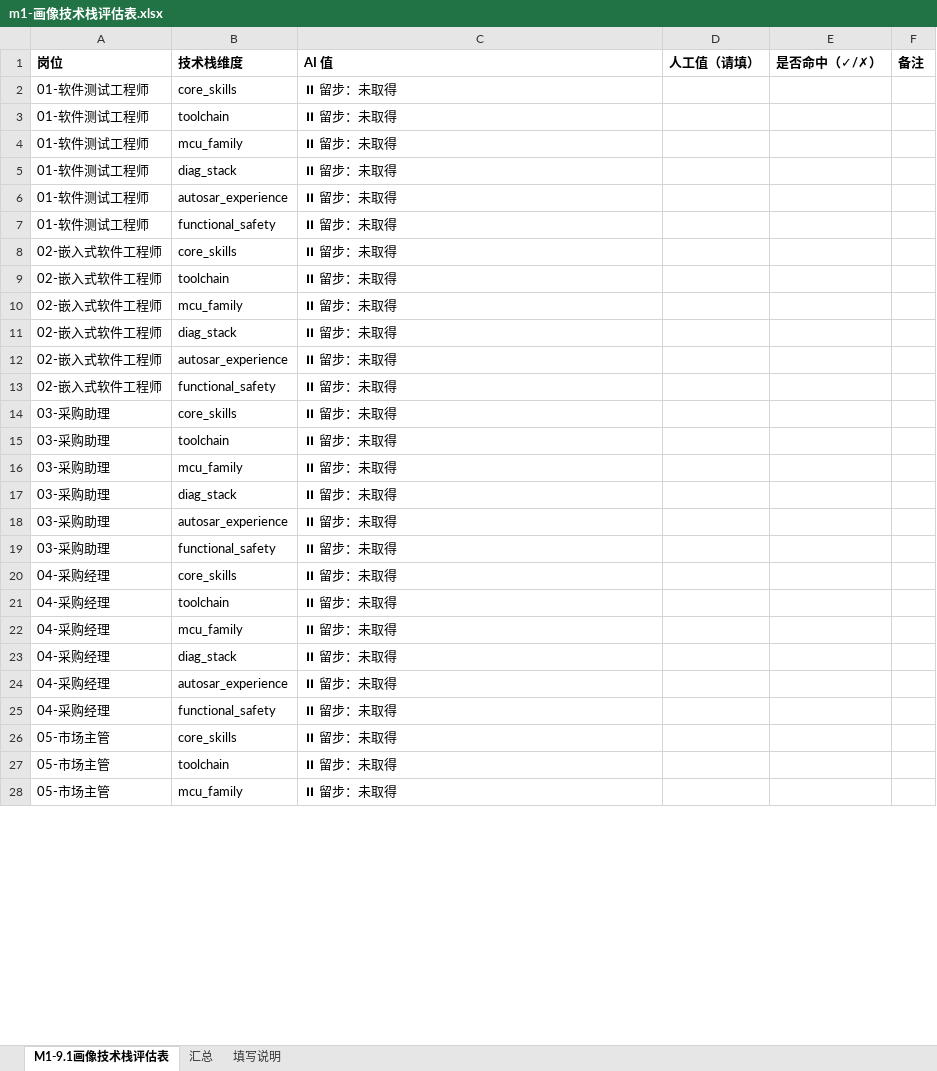
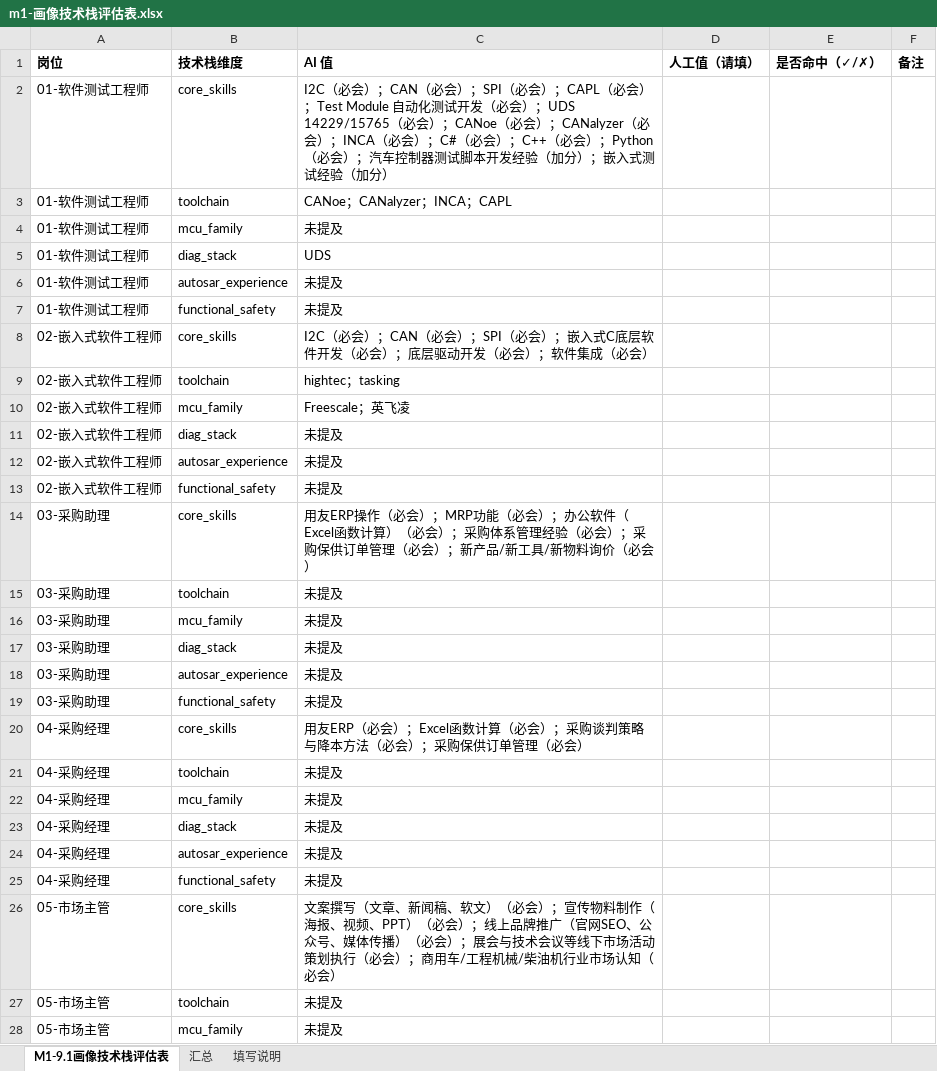
Before and after one commit to Raytheoner/zhuopin-ai-recruiting, an Excel workbook: docs/templates/m1-画像技术栈评估表.xlsx, sheet M1-9.1画像技术栈评估表, drawn as a sheet; only a part is shown; values as stored, in another font and other column widths than the file's, no borders; the diff covers the shown part only; the diff names each change by its address in the sheet, - before the commit and + after, or states it on an @@ line.

```diff
--- a/docs/templates/m1-画像技术栈评估表.xlsx (sheet M1-9.1画像技术栈评估表)
+++ b/docs/templates/m1-画像技术栈评估表.xlsx (sheet M1-9.1画像技术栈评估表)
-C2 (AI 值): ⏸ 留步：未取得
+C2 (AI 值): I2C（必会）；CAN（必会）；SPI（必会）；CAPL（必会）；Test Module 自动化测试开发（必会）；UDS 14229/15765（必会）；CANoe（必会）；CANalyzer（必会）；INCA（必会）；C#（必会）；C++（必会）；Python（必会）；汽车控制器测试脚本开发经验（加分）；嵌入式测试经验（加分）
-C3 (AI 值): ⏸ 留步：未取得
+C3 (AI 值): CANoe；CANalyzer；INCA；CAPL
-C4 (AI 值): ⏸ 留步：未取得
+C4 (AI 值): 未提及
-C5 (AI 值): ⏸ 留步：未取得
+C5 (AI 值): UDS
-C6:C7 (AI 值): ⏸ 留步：未取得
+C6:C7 (AI 值): 未提及
-C8 (AI 值): ⏸ 留步：未取得
+C8 (AI 值): I2C（必会）；CAN（必会）；SPI（必会）；嵌入式C底层软件开发（必会）；底层驱动开发（必会）；软件集成（必会）
-C9 (AI 值): ⏸ 留步：未取得
+C9 (AI 值): hightec；tasking
-C10 (AI 值): ⏸ 留步：未取得
+C10 (AI 值): Freescale；英飞凌
-C11:C13 (AI 值): ⏸ 留步：未取得
+C11:C13 (AI 值): 未提及
-C14 (AI 值): ⏸ 留步：未取得
+C14 (AI 值): 用友ERP操作（必会）；MRP功能（必会）；办公软件（Excel函数计算）（必会）；采购体系管理经验（必会）；采购保供订单管理（必会）；新产品/新工具/新物料询价（必会）
-C15:C19 (AI 值): ⏸ 留步：未取得
+C15:C19 (AI 值): 未提及
-C20 (AI 值): ⏸ 留步：未取得
+C20 (AI 值): 用友ERP（必会）；Excel函数计算（必会）；采购谈判策略与降本方法（必会）；采购保供订单管理（必会）
-C21:C25 (AI 值): ⏸ 留步：未取得
+C21:C25 (AI 值): 未提及
-C26 (AI 值): ⏸ 留步：未取得
+C26 (AI 值): 文案撰写（文章、新闻稿、软文）（必会）；宣传物料制作（海报、视频、PPT）（必会）；线上品牌推广（官网SEO、公众号、媒体传播）（必会）；展会与技术会议等线下市场活动策划执行（必会）；商用车/工程机械/柴油机行业市场认知（必会）
-C27:C28 (AI 值): ⏸ 留步：未取得
+C27:C28 (AI 值): 未提及
```
Also changed, not shown: 33 edited cells elsewhere in this sheet, 7 other files.
